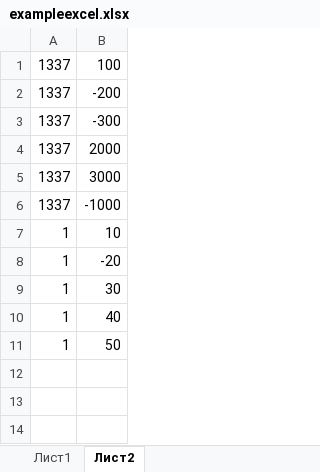
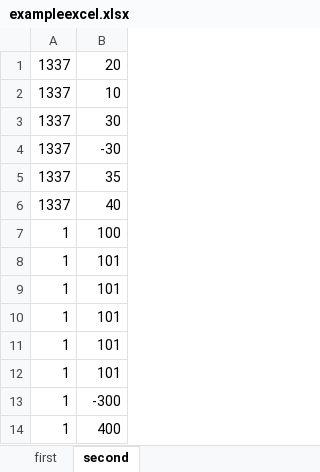
Before and after one commit to ru5lan1337/test_task_php_xlsx, an Excel workbook: exampleexcel.xlsx, sheet second, drawn as a sheet; values as stored, in another font and other column widths than the file's, no borders; charts and pictures not drawn; the diff names each change by its address in the sheet, - before the commit and + after, or states it on an @@ line.

Commit message:
add check naming sheets

```diff
--- a/exampleexcel.xlsx (sheet second)
+++ b/exampleexcel.xlsx (sheet second)
-sheet tab: Лист1
+sheet tab: first
-sheet tab: Лист2
+sheet tab: second
-B1: 100
+B1: 20
-B2: -200
+B2: 10
-B3: -300
+B3: 30
-B4: 2000
+B4: -30
-B5: 3000
+B5: 35
-B6: -1000
+B6: 40
-B7: 10
+B7: 100
-B8: -20
+B8: 101
-B9: 30
+B9: 101
-B10: 40
+B10: 101
-B11: 50
+B11: 101
+row 12: 1 | 101
+row 13: 1 | -300
+row 14: 1 | 400
```
Also changed, not shown: 1 other file.
